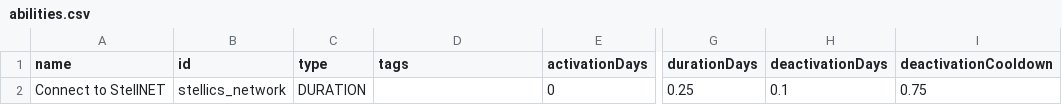
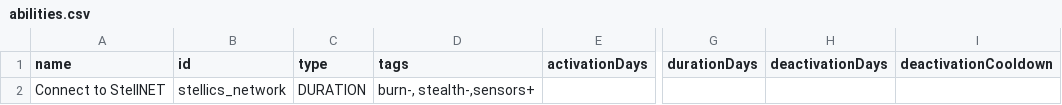
Before and after one commit to jaghaimo/stellics-legacy, a CSV file: data/campaign/abilities.csv, drawn as a sheet; only a part is shown, gaps mark what is left out; the diff names each change by its address in the sheet, - before the commit and + after, or states it on an @@ line.

Commit message:
Block StellNET access while using some abilities

```diff
--- a/data/campaign/abilities.csv
+++ b/data/campaign/abilities.csv
-D2 (tags): (empty)
+D2 (tags): burn-, stealth-,sensors+
-E2 (activationDays): 0
+E2 (activationDays): (empty)
-G2 (durationDays): 0.25
+G2 (durationDays): (empty)
-H2 (deactivationDays): 0.1
+H2 (deactivationDays): (empty)
-I2 (deactivationCooldown): 0.75
+I2 (deactivationCooldown): (empty)
```
Also changed, not shown: 1 other file.
